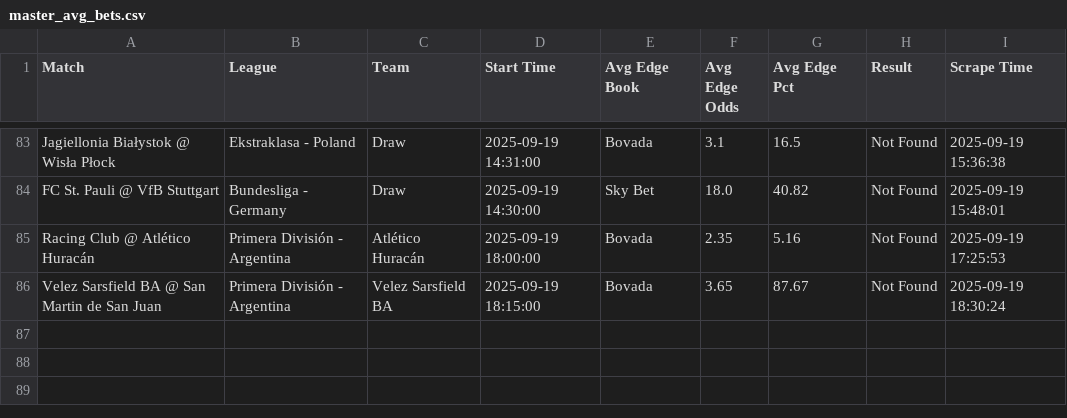
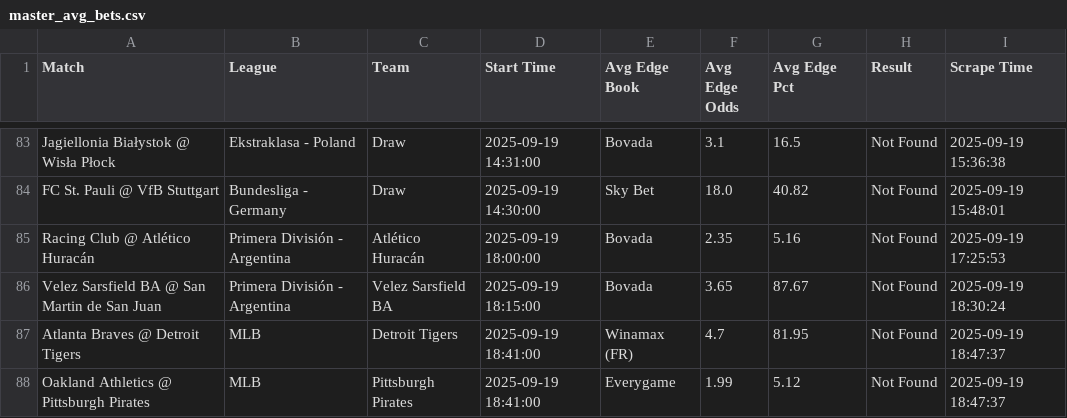
Before and after one commit to aqsmith02/paper-betting-tracker, a CSV file: data/master_avg_bets.csv, drawn as a sheet; only a part is shown, gaps mark what is left out; the diff names each change by its address in the sheet, - before the commit and + after, or states it on an @@ line.

```diff
--- a/data/master_avg_bets.csv
+++ b/data/master_avg_bets.csv
+row 87: Atlanta Braves @ Detroit Tigers | MLB | Detroit Tigers | 2025-09-19 18:41:00 | Winamax (FR) | 4.7 | 81.95 | Not Found | 2025-09-19 18:47:37
+row 88: Oakland Athletics @ Pittsburgh Pirates | MLB | Pittsburgh Pirates | 2025-09-19 18:41:00 | Everygame | 1.99 | 5.12 | Not Found | 2025-09-19 18:47:37
```
Also changed, not shown: data/master_avg_full.csv, data/master_mod_zscore_bets.csv, 3 other files.
